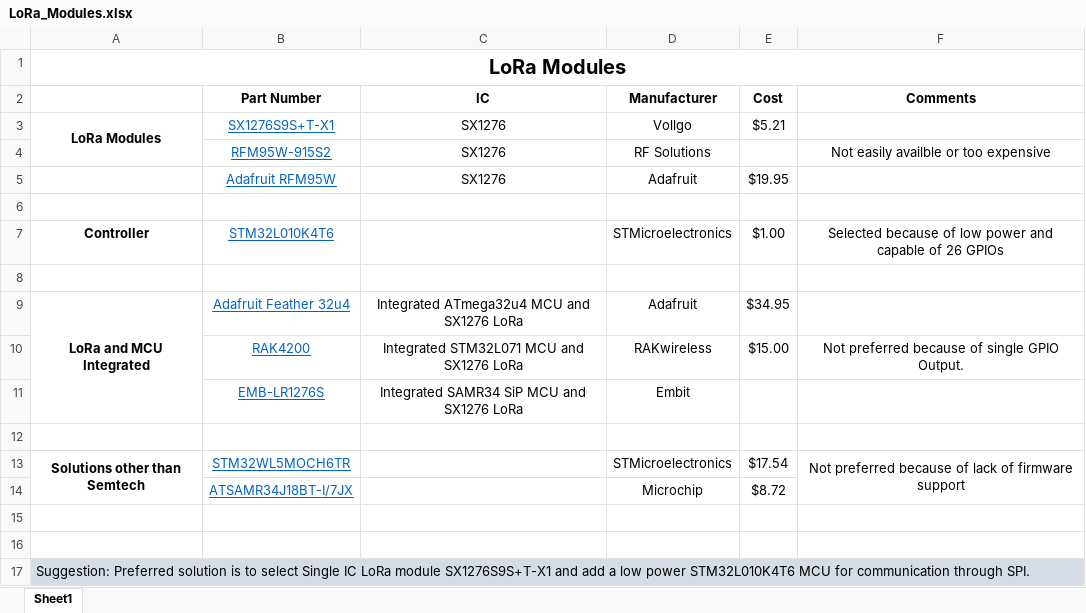
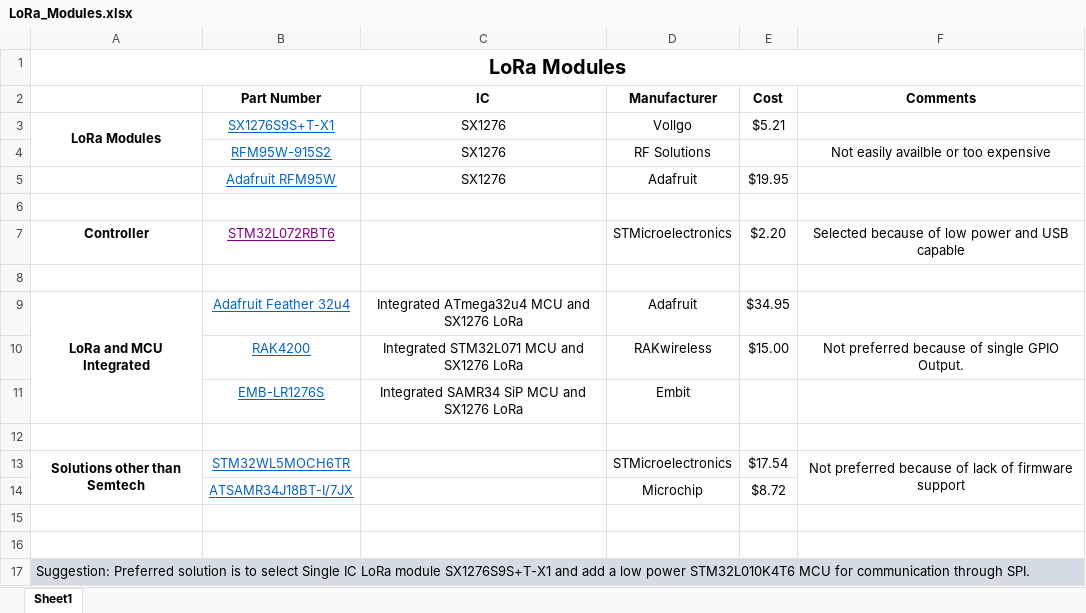
Before and after one commit to eSpark-Backup/marckaye-loraremote, an Excel workbook: docs/Dev-Files/LoRa_Modules.xlsx, sheet Sheet1, drawn as a sheet; values as stored, in another font and other column widths than the file's, no borders; the diff names each change by its address in the sheet, - before the commit and + after, or states it on an @@ line.

```diff
--- a/docs/Dev-Files/LoRa_Modules.xlsx (sheet Sheet1)
+++ b/docs/Dev-Files/LoRa_Modules.xlsx (sheet Sheet1)
-B7 (Part Number): STM32L010K4T6
+B7 (Part Number): STM32L072RBT6
-B7 text colour: #0563C1
+B7 text colour: #800080
-E7 (Cost): $1.00
+E7 (Cost): $2.20
-F7 (Comments): …power and capable of 26 GPIOs
+F7 (Comments): …power and USB capable
```
Also changed, not shown: 2 other files.
